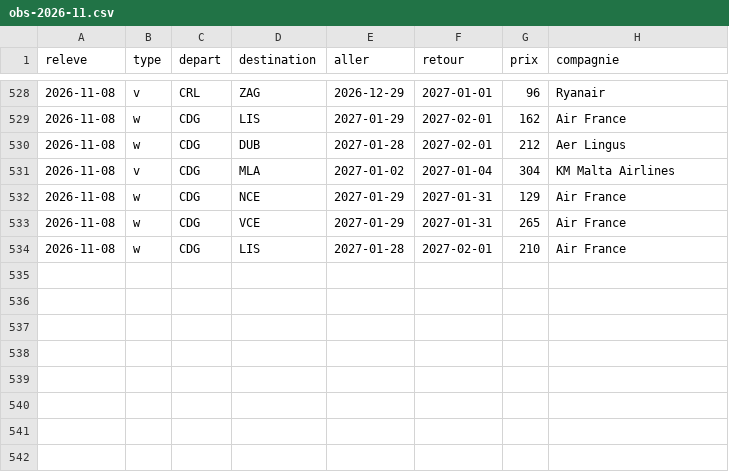
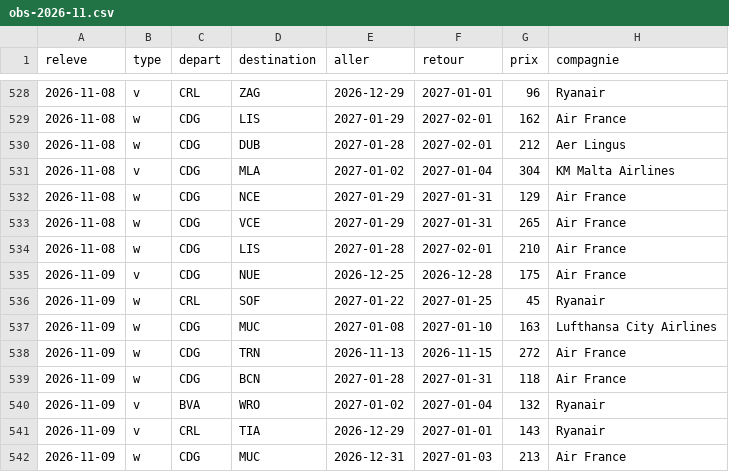
Before and after one commit to merwanyml/vols, a CSV file: data/court/obs-2026-11.csv, drawn as a sheet; only a part is shown, gaps mark what is left out.

Commit message:
Historique court courrier

```diff
--- a/data/court/obs-2026-11.csv
+++ b/data/court/obs-2026-11.csv
@@ -534 +534,9 @@ releve,type,depart,destination,aller,retour,prix,compagnie
 2026-11-08,w,CDG,LIS,2027-01-28,2027-02-01,210,Air France
+2026-11-09,v,CDG,NUE,2026-12-25,2026-12-28,175,Air France
+2026-11-09,w,CRL,SOF,2027-01-22,2027-01-25,45,Ryanair
+2026-11-09,w,CDG,MUC,2027-01-08,2027-01-10,163,Lufthansa City Airlines
+2026-11-09,w,CDG,TRN,2026-11-13,2026-11-15,272,Air France
+2026-11-09,w,CDG,BCN,2027-01-28,2027-01-31,118,Air France
+2026-11-09,v,BVA,WRO,2027-01-02,2027-01-04,132,Ryanair
+2026-11-09,v,CRL,TIA,2026-12-29,2027-01-01,143,Ryanair
+2026-11-09,w,CDG,MUC,2026-12-31,2027-01-03,213,Air France
```
Also changed, not shown: 3 other files.
